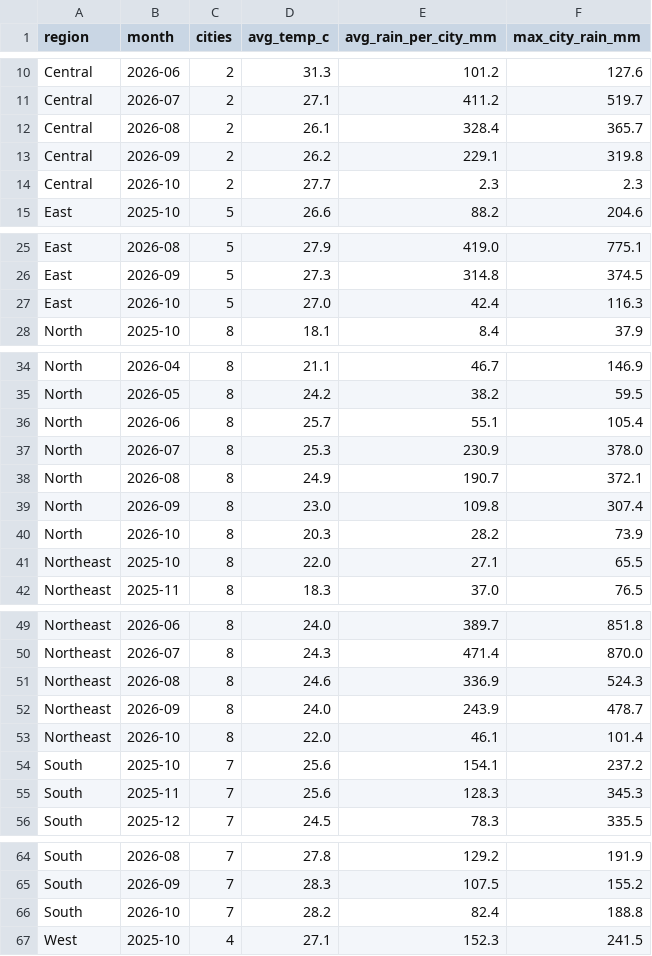
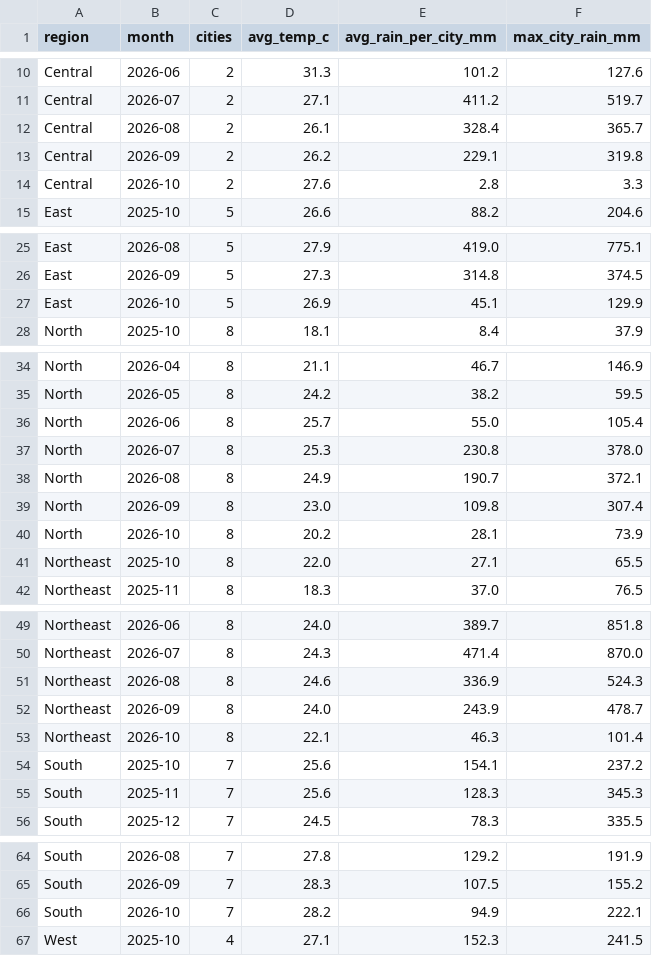
Before and after one commit to srishti-portfolio/weather-analysis-dashboard, a CSV file: powerbi/data/report_region_monthly.csv, drawn as a sheet; only a part is shown, gaps mark what is left out; the diff covers the shown part only.

```diff
--- a/powerbi/data/report_region_monthly.csv
+++ b/powerbi/data/report_region_monthly.csv
@@ -13,3 +13,3 @@ Central,2026-08,2,26.1,328.4,365.7
 Central,2026-09,2,26.2,229.1,319.8
-Central,2026-10,2,27.7,2.3,2.3
+Central,2026-10,2,27.6,2.8,3.3
 East,2025-10,5,26.6,88.2,204.6
@@ -26,3 +26,3 @@ East,2026-08,5,27.9,419.0,775.1
 East,2026-09,5,27.3,314.8,374.5
-East,2026-10,5,27.0,42.4,116.3
+East,2026-10,5,26.9,45.1,129.9
 North,2025-10,8,18.1,8.4,37.9
@@ -35,7 +35,7 @@ North,2026-04,8,21.1,46.7,146.9
 North,2026-05,8,24.2,38.2,59.5
-North,2026-06,8,25.7,55.1,105.4
-North,2026-07,8,25.3,230.9,378.0
+North,2026-06,8,25.7,55.0,105.4
+North,2026-07,8,25.3,230.8,378.0
 North,2026-08,8,24.9,190.7,372.1
 North,2026-09,8,23.0,109.8,307.4
-North,2026-10,8,20.3,28.2,73.9
+North,2026-10,8,20.2,28.1,73.9
 Northeast,2025-10,8,22.0,27.1,65.5
@@ -52,3 +52,3 @@ Northeast,2026-08,8,24.6,336.9,524.3
 Northeast,2026-09,8,24.0,243.9,478.7
-Northeast,2026-10,8,22.0,46.1,101.4
+Northeast,2026-10,8,22.1,46.3,101.4
 South,2025-10,7,25.6,154.1,237.2
@@ -65,3 +65,3 @@ South,2026-08,7,27.8,129.2,191.9
 South,2026-09,7,28.3,107.5,155.2
-South,2026-10,7,28.2,82.4,188.8
+South,2026-10,7,28.2,94.9,222.1
 West,2025-10,4,27.1,152.3,241.5
```
Also changed, not shown: 1 edited cell elsewhere in this file, powerbi/data/dim_city.csv, powerbi/data/pipeline_runs.csv, 8 other files.
